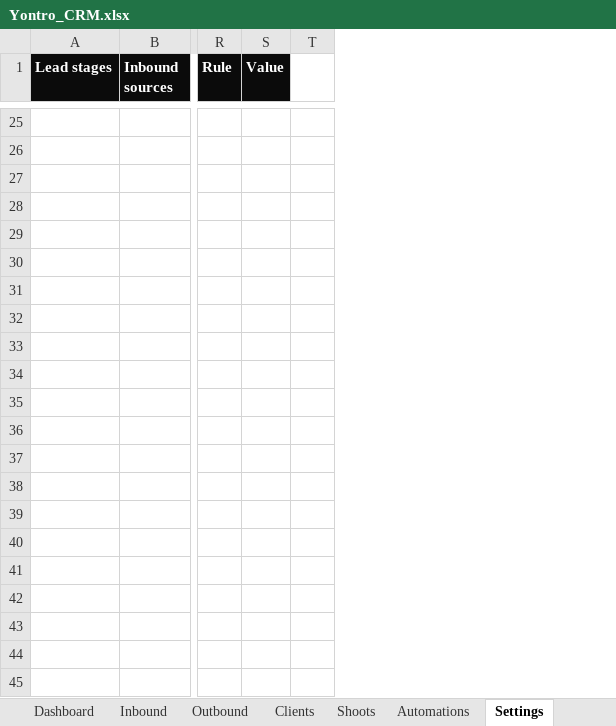
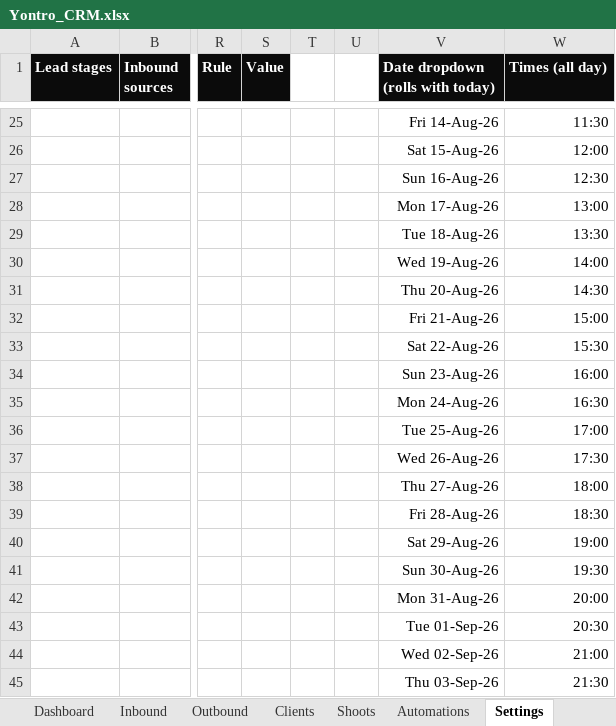
Before and after one commit to sahillchandan-collab/aura-reset-center, an Excel workbook: yontro-crm/Yontro_CRM.xlsx, sheet Settings, drawn as a sheet; only a part is shown, gaps mark what is left out; values as stored, in another font and other column widths than the file's, no borders; rows hold the shown columns only; the diff covers the shown part only; the diff names each change by its address in the sheet, - before the commit and + after, or states it on an @@ line.

```diff
--- a/yontro-crm/Yontro_CRM.xlsx (sheet Settings)
+++ b/yontro-crm/Yontro_CRM.xlsx (sheet Settings)
+column U, empty
+column V (Date dropdown (rolls with today)), rows 25-26: Fri 14-Aug-26 | Sat 15-Aug-26
+column W (Times (all day)), rows 25-26: 11:30 | 12:00
+row 27:  |  |  |  |  |  | Sun 16-Aug-26 | 12:30
+row 28:  |  |  |  |  |  | Mon 17-Aug-26 | 13:00
+row 29:  |  |  |  |  |  | Tue 18-Aug-26 | 13:30
+row 30:  |  |  |  |  |  | Wed 19-Aug-26 | 14:00
+row 31:  |  |  |  |  |  | Thu 20-Aug-26 | 14:30
+row 32:  |  |  |  |  |  | Fri 21-Aug-26 | 15:00
+row 33:  |  |  |  |  |  | Sat 22-Aug-26 | 15:30
+row 34:  |  |  |  |  |  | Sun 23-Aug-26 | 16:00
+row 35:  |  |  |  |  |  | Mon 24-Aug-26 | 16:30
+row 36:  |  |  |  |  |  | Tue 25-Aug-26 | 17:00
+row 37:  |  |  |  |  |  | Wed 26-Aug-26 | 17:30
+row 38:  |  |  |  |  |  | Thu 27-Aug-26 | 18:00
+row 39:  |  |  |  |  |  | Fri 28-Aug-26 | 18:30
+row 40:  |  |  |  |  |  | Sat 29-Aug-26 | 19:00
+row 41:  |  |  |  |  |  | Sun 30-Aug-26 | 19:30
+row 42:  |  |  |  |  |  | Mon 31-Aug-26 | 20:00
+row 43:  |  |  |  |  |  | Tue 01-Sep-26 | 20:30
+row 44:  |  |  |  |  |  | Wed 02-Sep-26 | 21:00
+row 45:  |  |  |  |  |  | Thu 03-Sep-26 | 21:30
```
Also changed, not shown: 227 added rows elsewhere in this sheet, sheet Inbound, sheet Outbound, sheet Clients, sheet Automations, sheet Shoots, sheet Start Here, formulas that keep their value, 1 other file.
